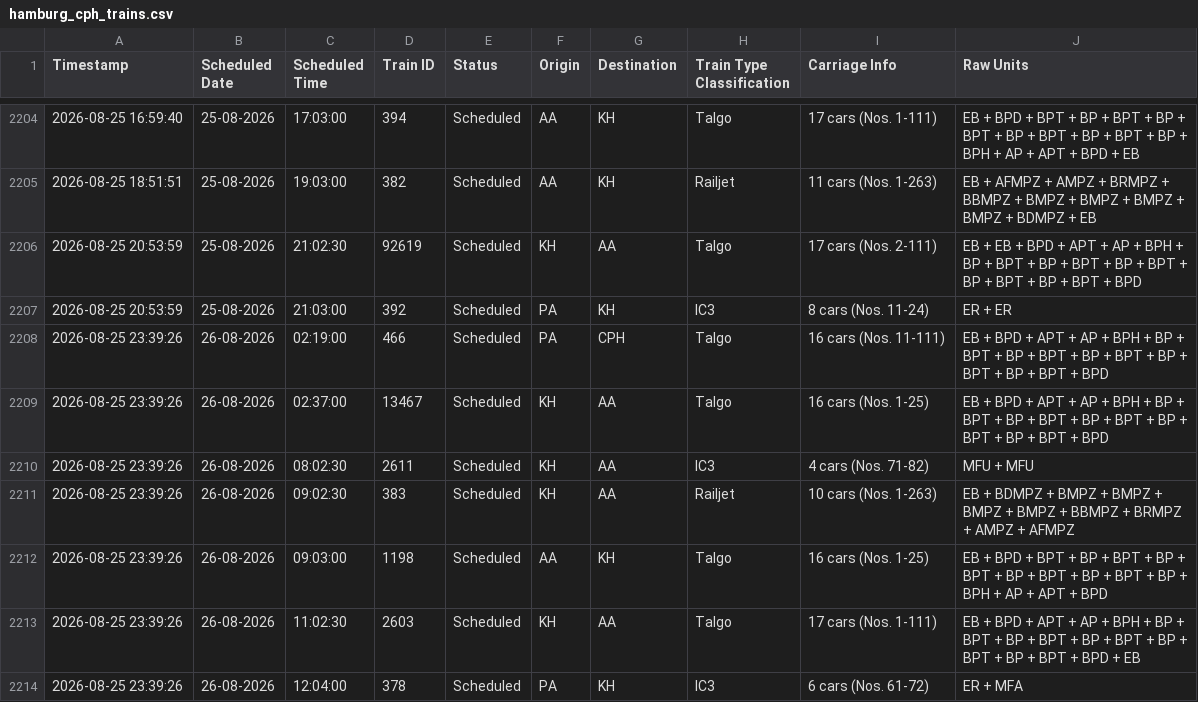
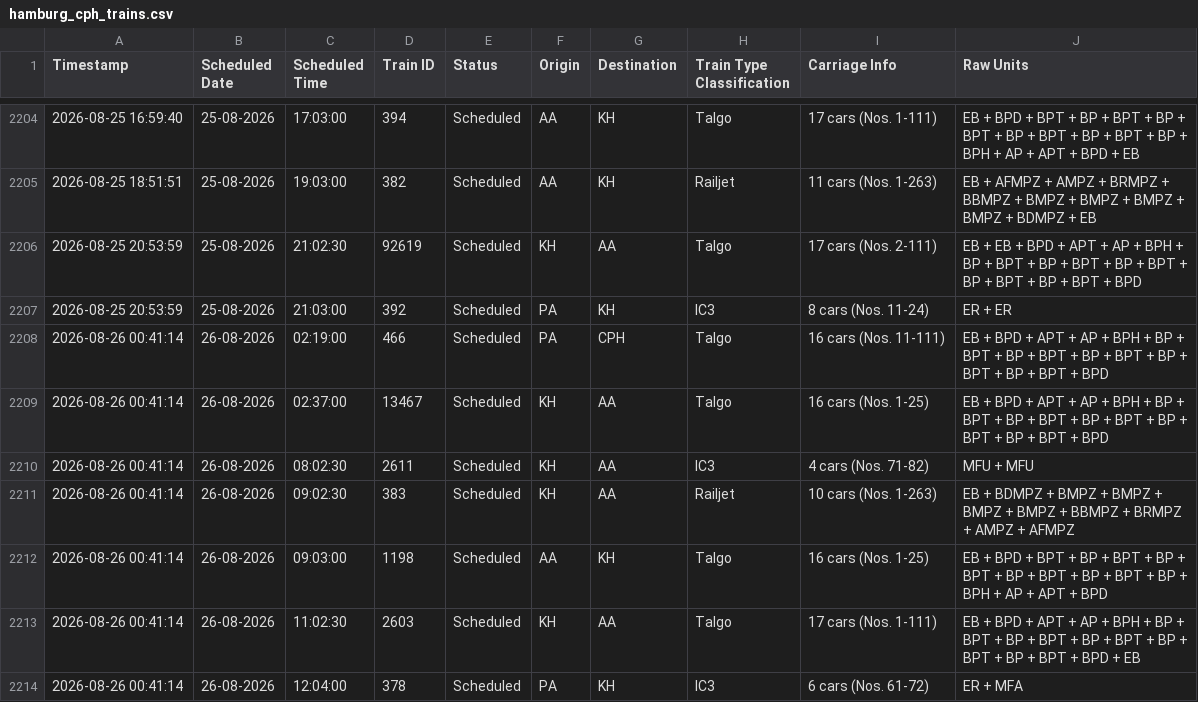
Before and after one commit to lucasvduin/talgo-tracker, a CSV file: hamburg_cph_trains.csv, drawn as a sheet; only a part is shown, gaps mark what is left out.

```diff
--- a/hamburg_cph_trains.csv
+++ b/hamburg_cph_trains.csv
@@ -2207,8 +2207,8 @@
 2026-08-25 20:53:59;25-08-2026;21:03:00;392;Scheduled;PA;KH;IC3;8 cars (Nos. 11-24);ER + ER
-2026-08-25 23:39:26;26-08-2026;02:19:00;466;Scheduled;PA;CPH;Talgo;16 cars (Nos. 11-111);EB + BPD + APT + AP + BPH + BP + BPT + BP + BPT + BP + BPT + BP + BPT + BP + BPT + BPD
-2026-08-25 23:39:26;26-08-2026;02:37:00;13467;Scheduled;KH;AA;Talgo;16 cars (Nos. 1-25);EB + BPD + APT + AP + BPH + BP + BPT + BP + BPT + BP + BPT + BP + BPT + BP + BPT + BPD
-2026-08-25 23:39:26;26-08-2026;08:02:30;2611;Scheduled;KH;AA;IC3;4 cars (Nos. 71-82);MFU + MFU
-2026-08-25 23:39:26;26-08-2026;09:02:30;383;Scheduled;KH;AA;Railjet;10 cars (Nos. 1-263);EB + BDMPZ + BMPZ + BMPZ + BMPZ + BMPZ + BBMPZ + BRMPZ + AMPZ + AFMPZ
-2026-08-25 23:39:26;26-08-2026;09:03:00;1198;Scheduled;AA;KH;Talgo;16 cars (Nos. 1-25);EB + BPD + BPT + BP + BPT + BP + BPT + BP + BPT + BP + BPT + BP + BPH + AP + APT + BPD
-2026-08-25 23:39:26;26-08-2026;11:02:30;2603;Scheduled;KH;AA;Talgo;17 cars (Nos. 1-111);EB + BPD + APT + AP + BPH + BP + BPT + BP + BPT + BP + BPT + BP + BPT + BP + BPT + BPD + EB
-2026-08-25 23:39:26;26-08-2026;12:04:00;378;Scheduled;PA;KH;IC3;6 cars (Nos. 61-72);ER + MFA
+2026-08-26 00:41:14;26-08-2026;02:19:00;466;Scheduled;PA;CPH;Talgo;16 cars (Nos. 11-111);EB + BPD + APT + AP + BPH + BP + BPT + BP + BPT + BP + BPT + BP + BPT + BP + BPT + BPD
+2026-08-26 00:41:14;26-08-2026;02:37:00;13467;Scheduled;KH;AA;Talgo;16 cars (Nos. 1-25);EB + BPD + APT + AP + BPH + BP + BPT + BP + BPT + BP + BPT + BP + BPT + BP + BPT + BPD
+2026-08-26 00:41:14;26-08-2026;08:02:30;2611;Scheduled;KH;AA;IC3;4 cars (Nos. 71-82);MFU + MFU
+2026-08-26 00:41:14;26-08-2026;09:02:30;383;Scheduled;KH;AA;Railjet;10 cars (Nos. 1-263);EB + BDMPZ + BMPZ + BMPZ + BMPZ + BMPZ + BBMPZ + BRMPZ + AMPZ + AFMPZ
+2026-08-26 00:41:14;26-08-2026;09:03:00;1198;Scheduled;AA;KH;Talgo;16 cars (Nos. 1-25);EB + BPD + BPT + BP + BPT + BP + BPT + BP + BPT + BP + BPT + BP + BPH + AP + APT + BPD
+2026-08-26 00:41:14;26-08-2026;11:02:30;2603;Scheduled;KH;AA;Talgo;17 cars (Nos. 1-111);EB + BPD + APT + AP + BPH + BP + BPT + BP + BPT + BP + BPT + BP + BPT + BP + BPT + BPD + EB
+2026-08-26 00:41:14;26-08-2026;12:04:00;378;Scheduled;PA;KH;IC3;6 cars (Nos. 61-72);ER + MFA
```
Also changed, not shown: 1 other file.
